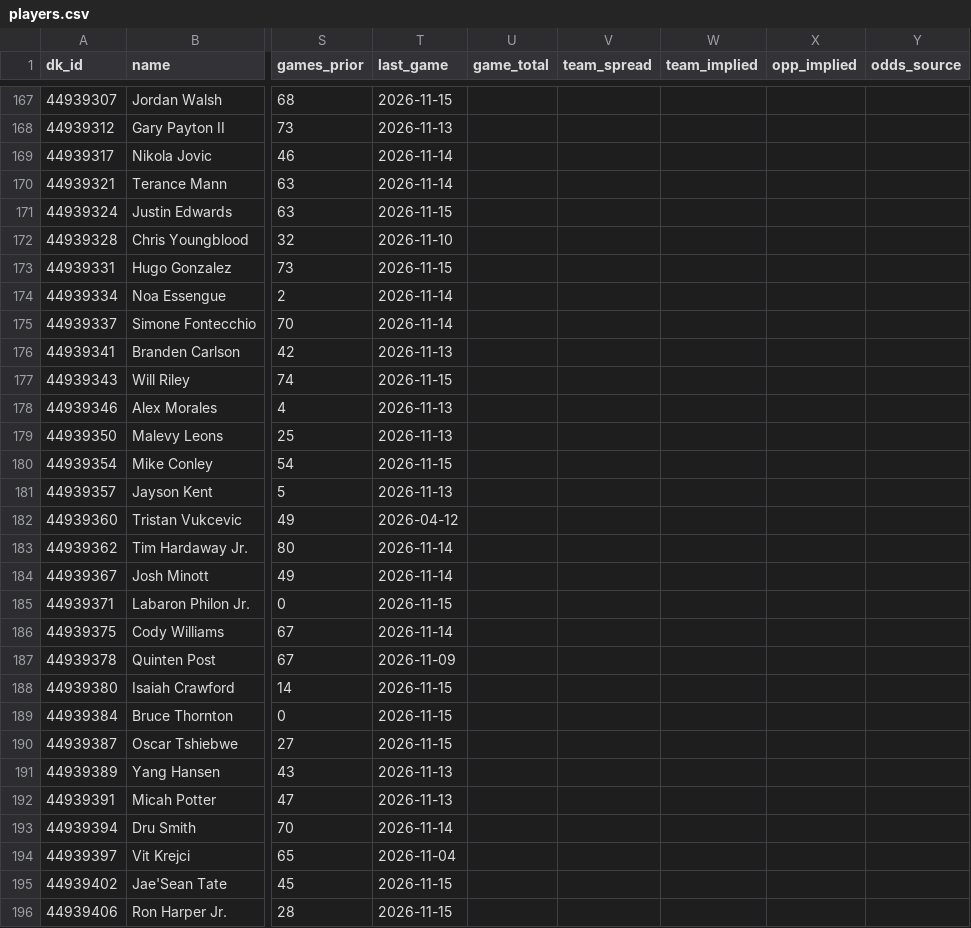
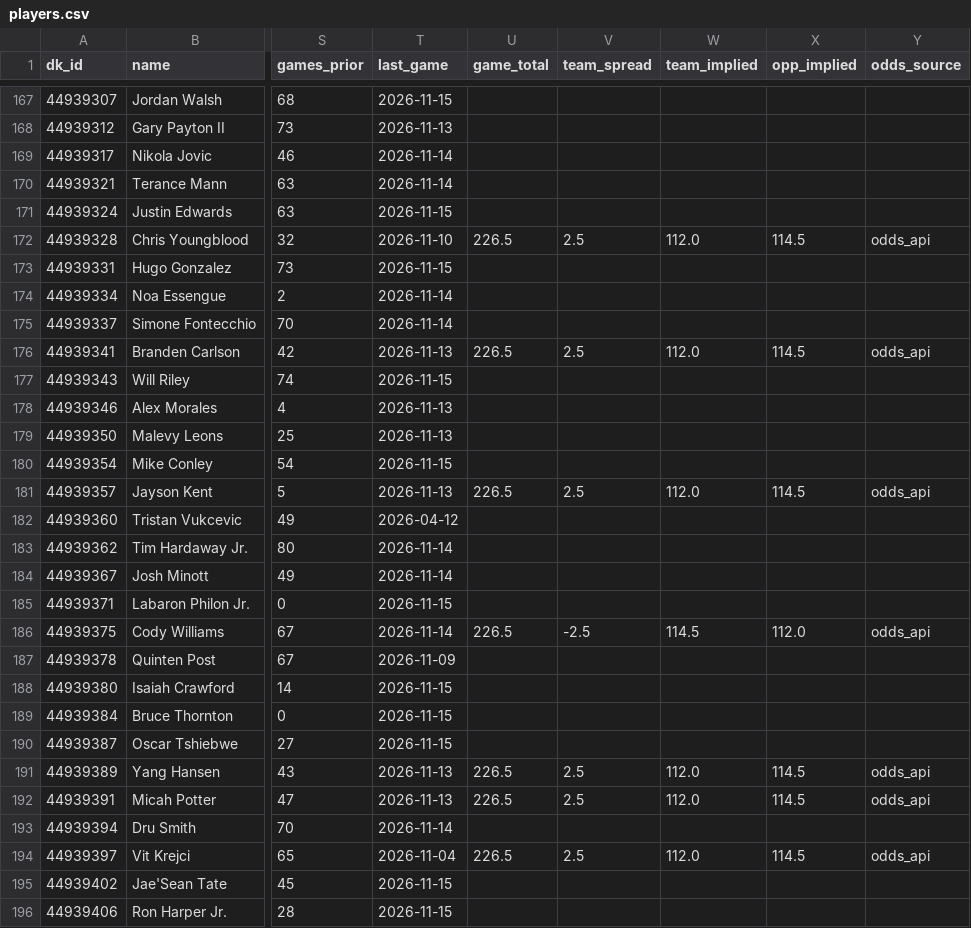
Before and after one commit to csorcic/nba_dfs_optimizer, a CSV file: data/slates/2026-11-16/players.csv, drawn as a sheet; only a part is shown, gaps mark what is left out; the diff covers the shown part only; the diff names each change by its address in the sheet, - before the commit and + after, or states it on an @@ line.

```diff
--- a/data/slates/2026-11-16/players.csv
+++ b/data/slates/2026-11-16/players.csv
-U172 (game_total): (empty)
+U172 (game_total): 226.5
-V172 (team_spread): (empty)
+V172 (team_spread): 2.5
-W172 (team_implied): (empty)
+W172 (team_implied): 112.0
-X172 (opp_implied): (empty)
+X172 (opp_implied): 114.5
-Y172 (odds_source): (empty)
+Y172 (odds_source): odds_api
-U176 (game_total): (empty)
+U176 (game_total): 226.5
-V176 (team_spread): (empty)
+V176 (team_spread): 2.5
-W176 (team_implied): (empty)
+W176 (team_implied): 112.0
-X176 (opp_implied): (empty)
+X176 (opp_implied): 114.5
-Y176 (odds_source): (empty)
+Y176 (odds_source): odds_api
-U181 (game_total): (empty)
+U181 (game_total): 226.5
-V181 (team_spread): (empty)
+V181 (team_spread): 2.5
-W181 (team_implied): (empty)
+W181 (team_implied): 112.0
-X181 (opp_implied): (empty)
+X181 (opp_implied): 114.5
-Y181 (odds_source): (empty)
+Y181 (odds_source): odds_api
-U186 (game_total): (empty)
+U186 (game_total): 226.5
-V186 (team_spread): (empty)
+V186 (team_spread): -2.5
-W186 (team_implied): (empty)
+W186 (team_implied): 114.5
-X186 (opp_implied): (empty)
+X186 (opp_implied): 112.0
-Y186 (odds_source): (empty)
+Y186 (odds_source): odds_api
-U191:U192 (game_total): (empty)
+U191:U192 (game_total): 226.5
-V191:V192 (team_spread): (empty)
+V191:V192 (team_spread): 2.5
-W191:W192 (team_implied): (empty)
+W191:W192 (team_implied): 112.0
-X191:X192 (opp_implied): (empty)
+X191:X192 (opp_implied): 114.5
-Y191:Y192 (odds_source): (empty)
+Y191:Y192 (odds_source): odds_api
-U194 (game_total): (empty)
+U194 (game_total): 226.5
-V194 (team_spread): (empty)
+V194 (team_spread): 2.5
-W194 (team_implied): (empty)
+W194 (team_implied): 112.0
-X194 (opp_implied): (empty)
+X194 (opp_implied): 114.5
-Y194 (odds_source): (empty)
+Y194 (odds_source): odds_api
```
Also changed, not shown: 135 edited cells elsewhere in this file, data/backtest/results_2027.csv, data/slates/2026-11-16/projections.csv, 6 other files.
